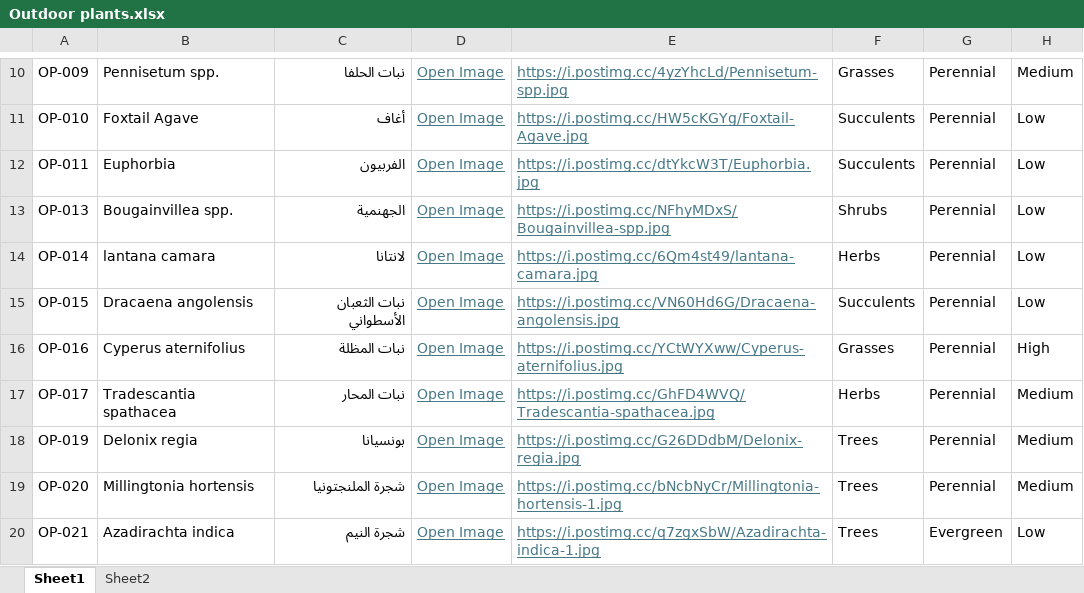
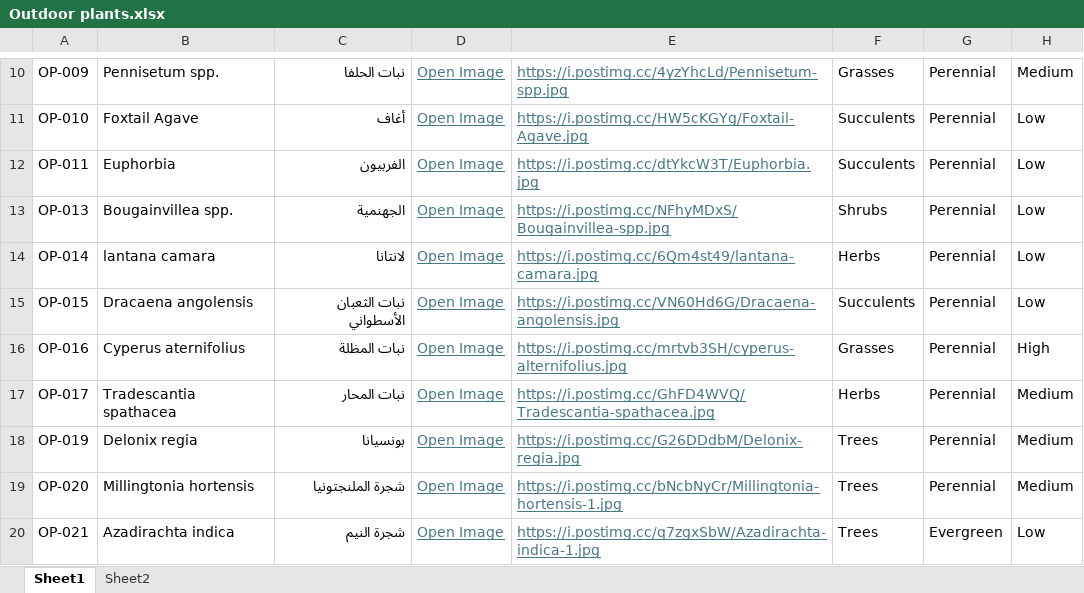
Before and after one commit to UOB-landscape/landscapingUOB-api, an Excel workbook: data/Outdoor plants.xlsx, sheet Sheet1, drawn as a sheet; only a part is shown, gaps mark what is left out; values as stored, in another font and other column widths than the file's, no borders; conditional formats not drawn; the diff names each change by its address in the sheet, - before the commit and + after, or states it on an @@ line.

```diff
--- a/data/Outdoor plants.xlsx (sheet Sheet1)
+++ b/data/Outdoor plants.xlsx (sheet Sheet1)
-E16: https://i.postimg.cc/YCtWYXww/Cyperus-aternifolius.jpg
+E16: https://i.postimg.cc/mrtvb3SH/cyperus-alternifolius.jpg
```
Also changed, not shown: data/BeforeAndAfter.xlsx.
